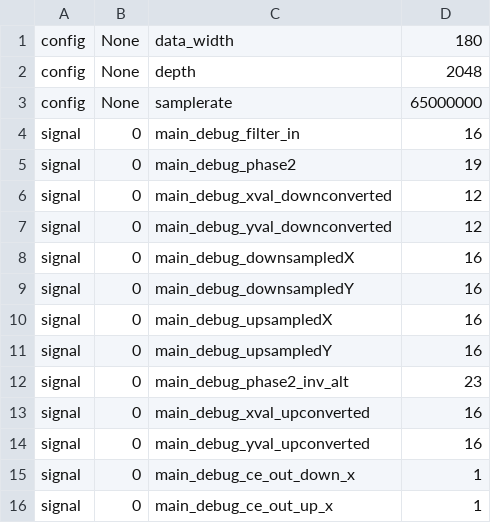
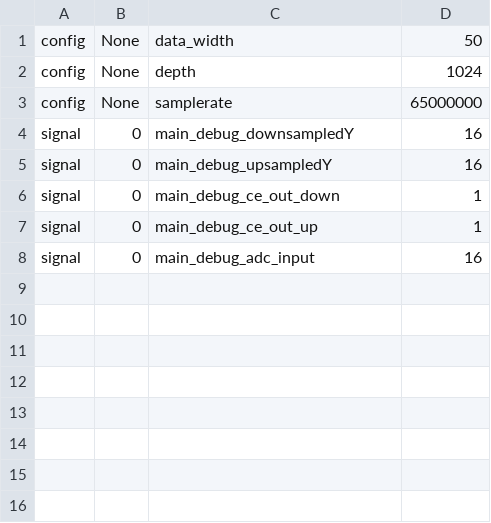
Before and after one commit to chili-chips-ba/uberClock, a CSV file: 2.soc-litex/3.build/analyzer.csv, drawn as a sheet.

```diff
--- a/2.soc-litex/3.build/analyzer.csv
+++ b/2.soc-litex/3.build/analyzer.csv
@@ -1,16 +1,8 @@
-config,None,data_width,180
-config,None,depth,2048
+config,None,data_width,50
+config,None,depth,1024
 config,None,samplerate,65000000
-signal,0,main_debug_filter_in,16
-signal,0,main_debug_phase2,19
-signal,0,main_debug_xval_downconverted,12
-signal,0,main_debug_yval_downconverted,12
-signal,0,main_debug_downsampledX,16
 signal,0,main_debug_downsampledY,16
-signal,0,main_debug_upsampledX,16
 signal,0,main_debug_upsampledY,16
-signal,0,main_debug_phase2_inv_alt,23
-signal,0,main_debug_xval_upconverted,16
-signal,0,main_debug_yval_upconverted,16
-signal,0,main_debug_ce_out_down_x,1
-signal,0,main_debug_ce_out_up_x,1
+signal,0,main_debug_ce_out_down,1
+signal,0,main_debug_ce_out_up,1
+signal,0,main_debug_adc_input,16
```
Also changed, not shown: 13 other files.
